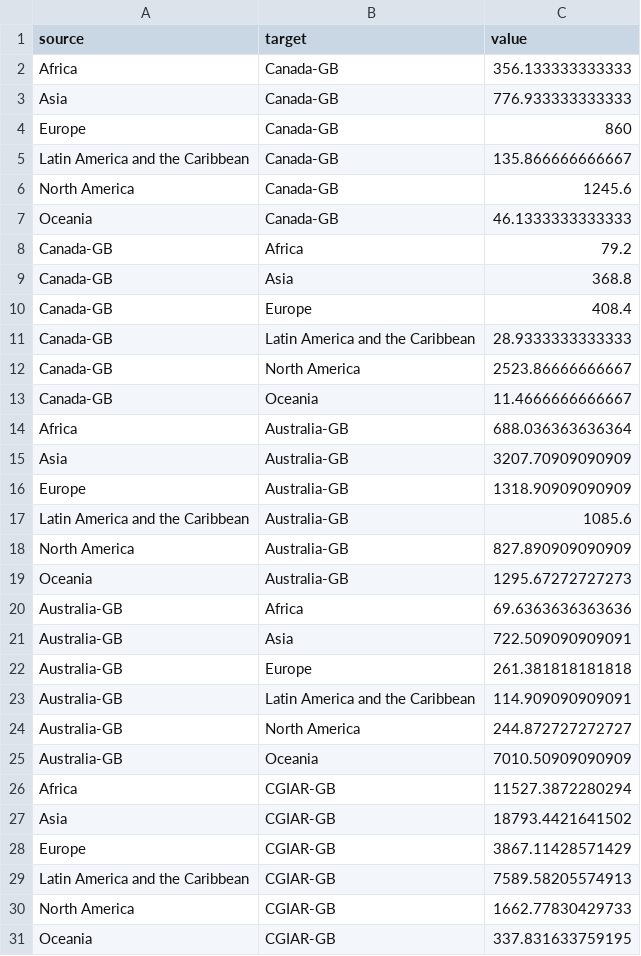
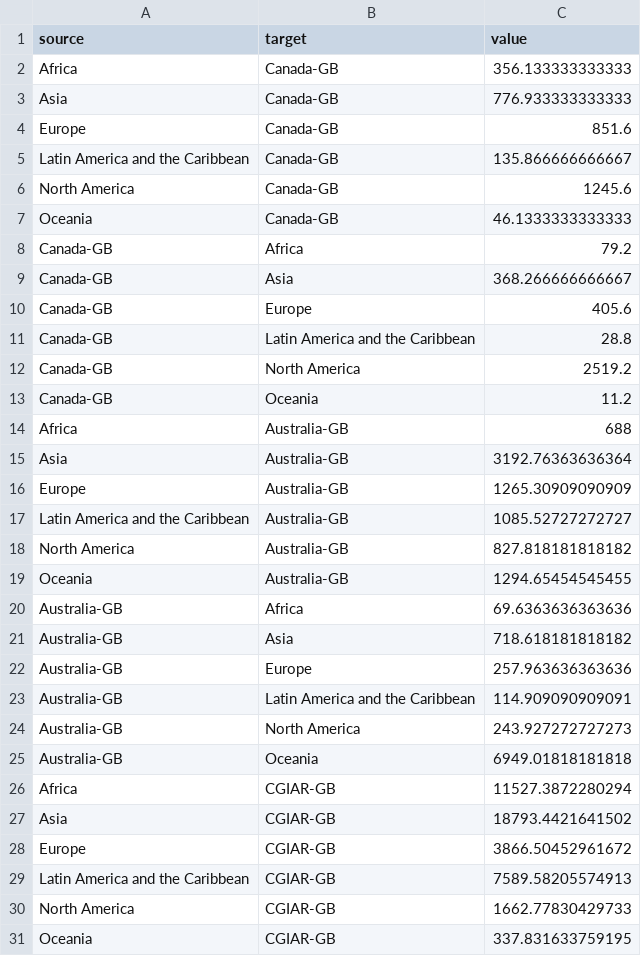
Before and after one commit to CIAT-DAPA/genebank_distributions, a CSV file: regional_flows.csv, drawn as a sheet; only a part is shown; the diff covers the shown part only.

Commit message:
Check data by regions

```diff
--- a/regional_flows.csv
+++ b/regional_flows.csv
@@ -3,3 +3,3 @@
 "Asia","Canada-GB",776.933333333333
-"Europe","Canada-GB",860
+"Europe","Canada-GB",851.6
 "Latin America and the Caribbean","Canada-GB",135.866666666667
@@ -8,22 +8,22 @@
 "Canada-GB","Africa",79.2
-"Canada-GB","Asia",368.8
-"Canada-GB","Europe",408.4
-"Canada-GB","Latin America and the Caribbean",28.9333333333333
-"Canada-GB","North America",2523.86666666667
-"Canada-GB","Oceania",11.4666666666667
-"Africa","Australia-GB",688.036363636364
-"Asia","Australia-GB",3207.70909090909
-"Europe","Australia-GB",1318.90909090909
-"Latin America and the Caribbean","Australia-GB",1085.6
-"North America","Australia-GB",827.890909090909
-"Oceania","Australia-GB",1295.67272727273
+"Canada-GB","Asia",368.266666666667
+"Canada-GB","Europe",405.6
+"Canada-GB","Latin America and the Caribbean",28.8
+"Canada-GB","North America",2519.2
+"Canada-GB","Oceania",11.2
+"Africa","Australia-GB",688
+"Asia","Australia-GB",3192.76363636364
+"Europe","Australia-GB",1265.30909090909
+"Latin America and the Caribbean","Australia-GB",1085.52727272727
+"North America","Australia-GB",827.818181818182
+"Oceania","Australia-GB",1294.65454545455
 "Australia-GB","Africa",69.6363636363636
-"Australia-GB","Asia",722.509090909091
-"Australia-GB","Europe",261.381818181818
+"Australia-GB","Asia",718.618181818182
+"Australia-GB","Europe",257.963636363636
 "Australia-GB","Latin America and the Caribbean",114.909090909091
-"Australia-GB","North America",244.872727272727
-"Australia-GB","Oceania",7010.50909090909
+"Australia-GB","North America",243.927272727273
+"Australia-GB","Oceania",6949.01818181818
 "Africa","CGIAR-GB",11527.3872280294
 "Asia","CGIAR-GB",18793.4421641502
-"Europe","CGIAR-GB",3867.11428571429
+"Europe","CGIAR-GB",3866.50452961672
 "Latin America and the Caribbean","CGIAR-GB",7589.58205574913
```
Also changed, not shown: 38 edited cells elsewhere in this file, 1 other file.
